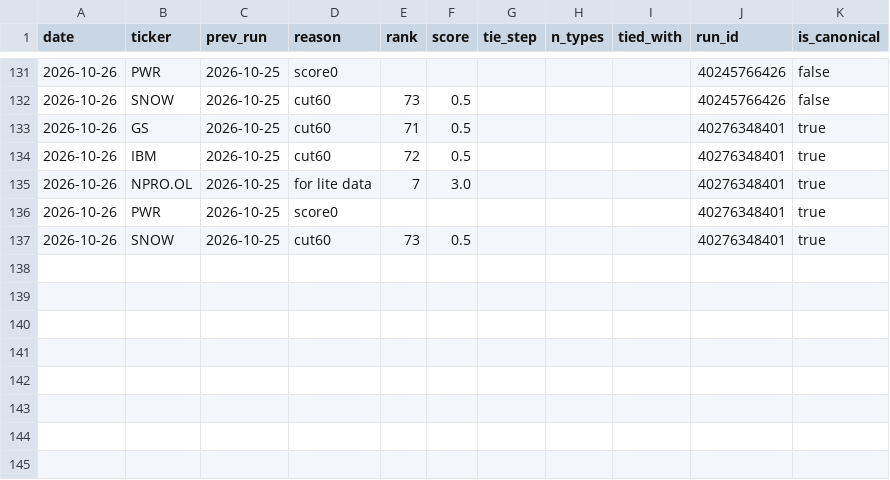
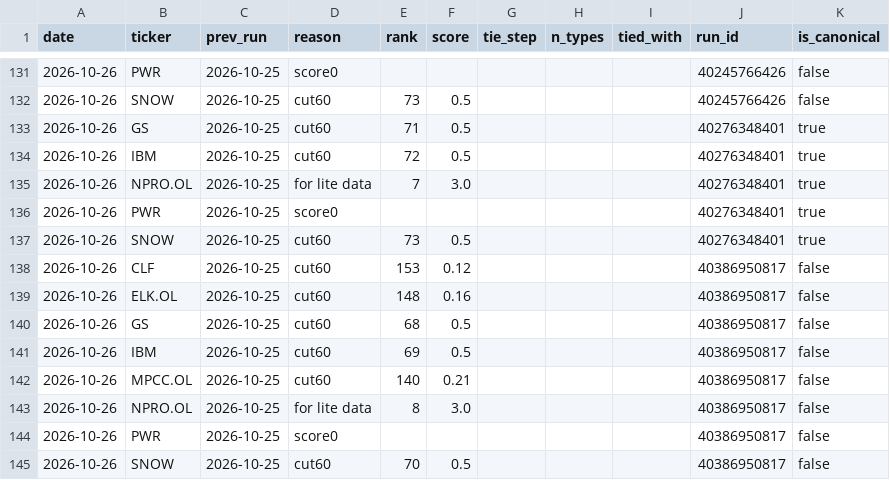
Before and after one commit to Feelwet/signal-tool, a CSV file: logs/learn_exits.csv, drawn as a sheet; only a part is shown, gaps mark what is left out; the diff names each change by its address in the sheet, - before the commit and + after, or states it on an @@ line.

```diff
--- a/logs/learn_exits.csv
+++ b/logs/learn_exits.csv
+row 138: 2026-10-26 | CLF | 2026-10-25 | cut60 | 153 | 0.12 |  |  |  | 40386950817 | false
+row 139: 2026-10-26 | ELK.OL | 2026-10-25 | cut60 | 148 | 0.16 |  |  |  | 40386950817 | false
+row 140: 2026-10-26 | GS | 2026-10-25 | cut60 | 68 | 0.5 |  |  |  | 40386950817 | false
+row 141: 2026-10-26 | IBM | 2026-10-25 | cut60 | 69 | 0.5 |  |  |  | 40386950817 | false
+row 142: 2026-10-26 | MPCC.OL | 2026-10-25 | cut60 | 140 | 0.21 |  |  |  | 40386950817 | false
+row 143: 2026-10-26 | NPRO.OL | 2026-10-25 | for lite data | 8 | 3.0 |  |  |  | 40386950817 | false
+row 144: 2026-10-26 | PWR | 2026-10-25 | score0 |  |  |  |  |  | 40386950817 | false
+row 145: 2026-10-26 | SNOW | 2026-10-25 | cut60 | 70 | 0.5 |  |  |  | 40386950817 | false
```
Also changed, not shown: logs/categories.csv, logs/theme_score.csv, 3 other files.
